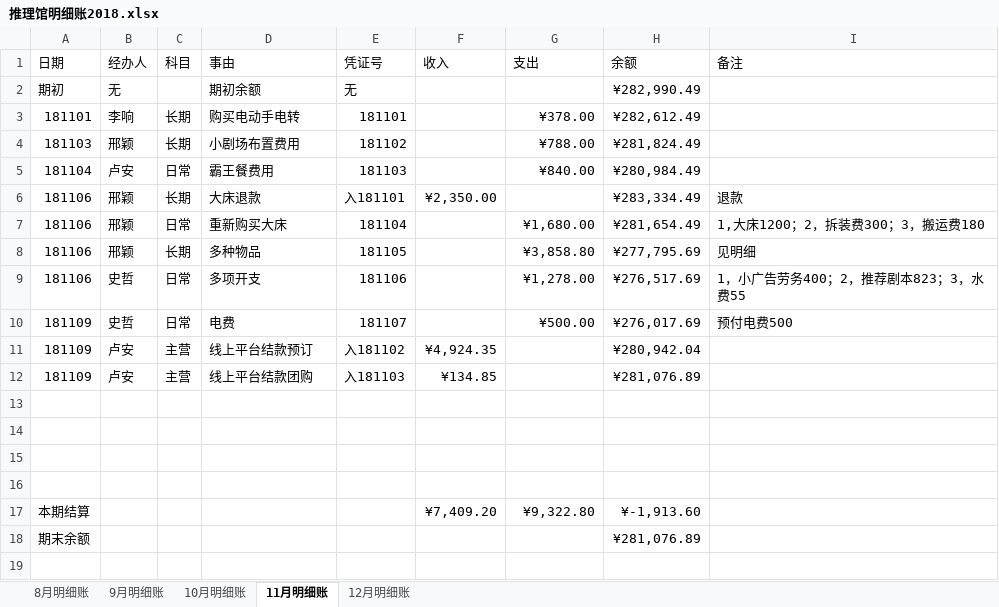
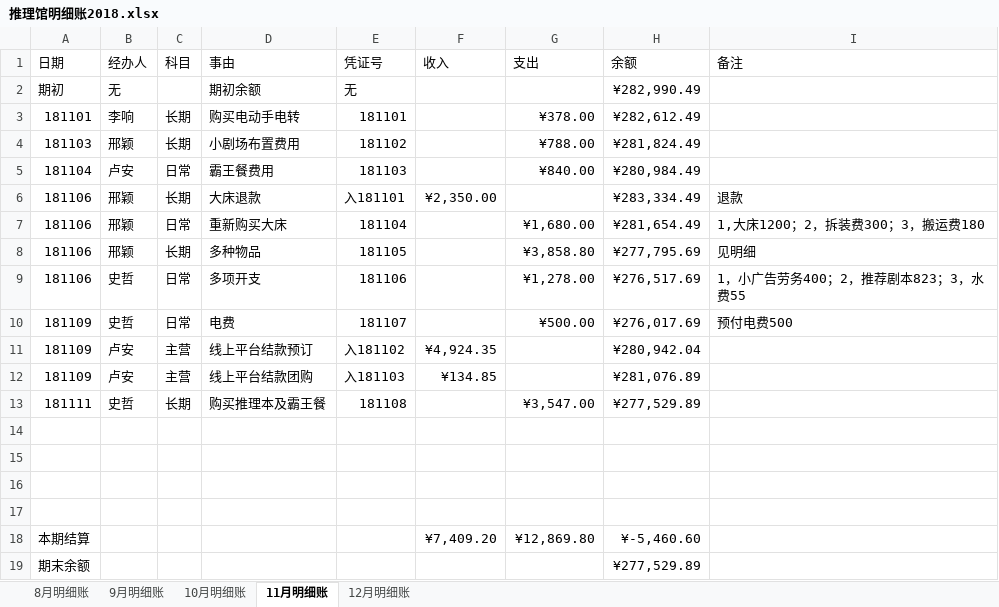
Before and after one commit to laa6202/work_doc, an Excel workbook: 21D项目/03财务资料/01账本/推理馆明细账2018.xlsx, sheet 11月明细账, drawn as a sheet; values as stored, in another font and other column widths than the file's, no borders; addresses are those after the commit; the diff names each change by its address in the sheet, - before the commit and + after, or states it on an @@ line.

```diff
--- a/21D项目/03财务资料/01账本/推理馆明细账2018.xlsx (sheet 11月明细账)
+++ b/21D项目/03财务资料/01账本/推理馆明细账2018.xlsx (sheet 11月明细账)
+row 13: 181111 | 史哲 | 长期 | 购买推理本及霸王餐 | 181108 |  | ¥3,547.00 | ¥277,529.89
-G18 (支出): ¥9,322.80
+G18 (支出): ¥12,869.80
-H18 (余额): ¥-1,913.60
+H18 (余额): ¥-5,460.60
-H19 (余额): ¥281,076.89
+H19 (余额): ¥277,529.89
```
Also changed, not shown: formulas that keep their value, 6 other files.
